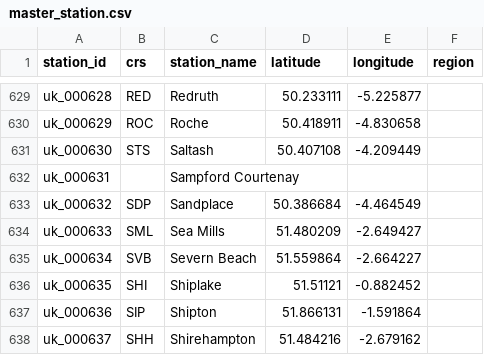
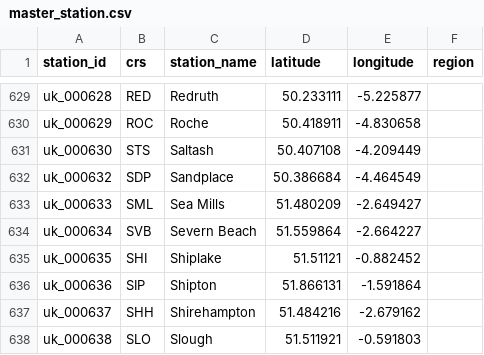
Before and after one commit to martintreforedwards-star/playtheroute, a CSV file: data/Masters/master_station.csv, drawn as a sheet; only a part is shown, gaps mark what is left out; the shorter side is filled out with more unchanged rows.

Commit message:
Remove Sampford Courtenay and complete coordinate enrichment

```diff
--- a/data/Masters/master_station.csv
+++ b/data/Masters/master_station.csv
@@ -631,3 +631,2 @@ uk_000629,ROC,Roche,50.418911,-4.830658,
 uk_000630,STS,Saltash,50.407108,-4.209449,
-uk_000631,,Sampford Courtenay,,,
 uk_000632,SDP,Sandplace,50.386684,-4.464549,
```
Also changed, not shown: 5 other files.
